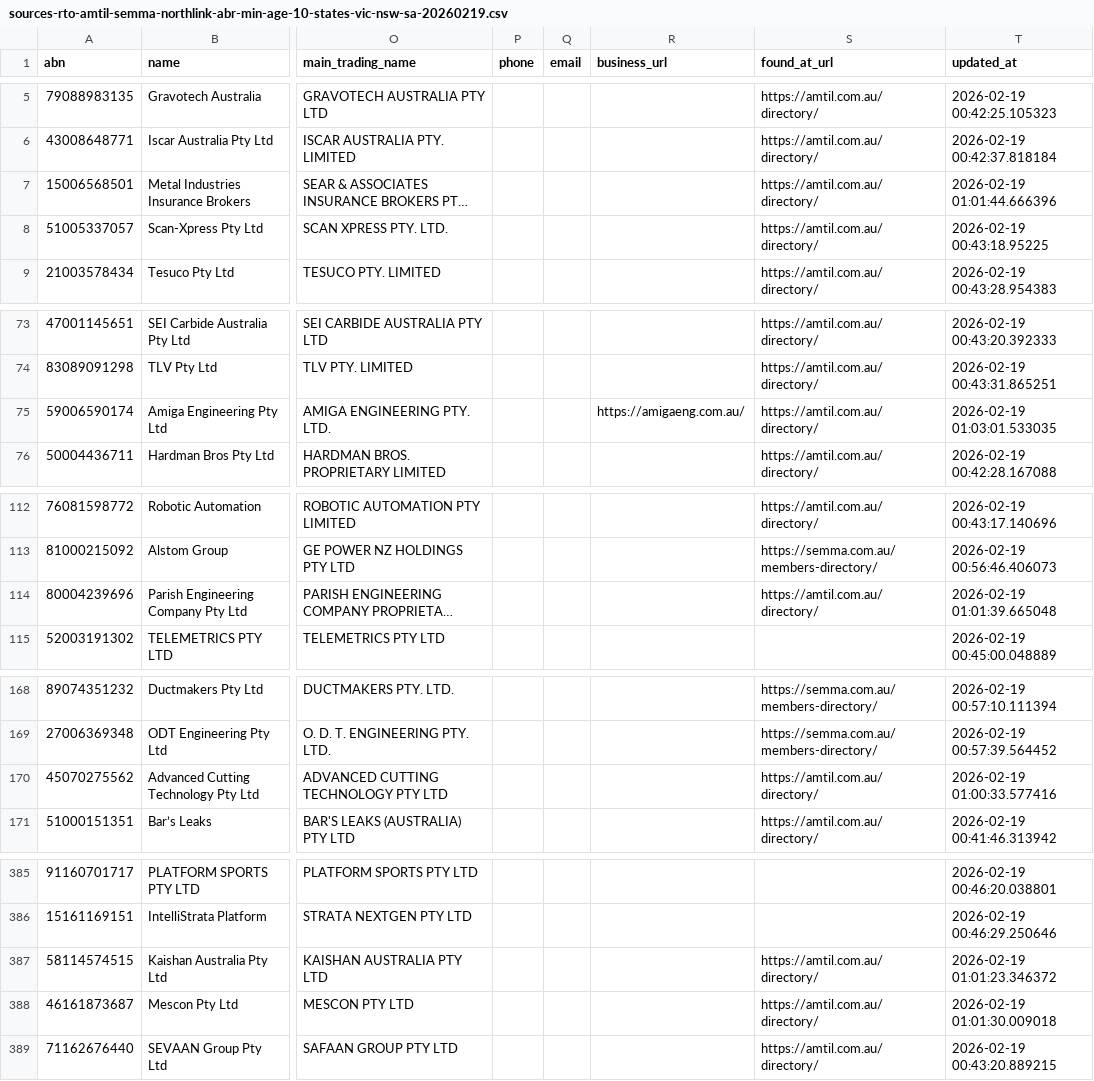
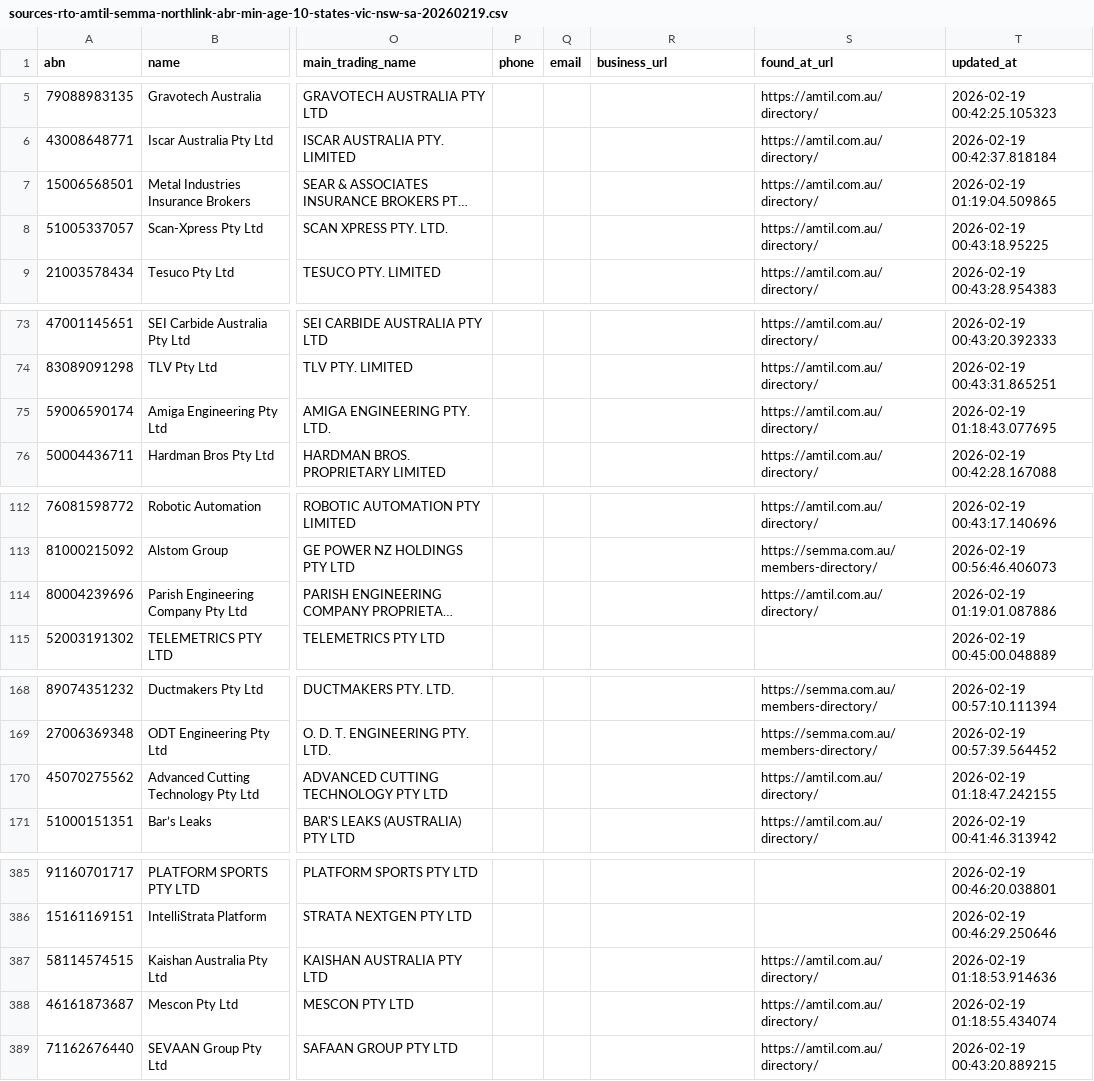
Before and after one commit to shanehull/sourcerer, a CSV file: out/sources-rto-amtil-semma-northlink-abr-min-age-10-states-vic-nsw-sa-20260219.csv, drawn as a sheet; only a part is shown, gaps mark what is left out; long unchanged cells end in …; the diff covers the shown part only; the diff names each change by its address in the sheet, - before the commit and + after, or states it on an @@ line.

Commit message:
update semma data

```diff
--- a/out/sources-rto-amtil-semma-northlink-abr-min-age-10-states-vic-nsw-sa-20260219.csv
+++ b/out/sources-rto-amtil-semma-northlink-abr-min-age-10-states-vic-nsw-sa-20260219.csv
-T7 (updated_at): 2026-02-19 01:01:44.666396
+T7 (updated_at): 2026-02-19 01:19:04.509865
-R75 (business_url): https://amigaeng.com.au/
+R75 (business_url): (empty)
-T75 (updated_at): 2026-02-19 01:03:01.533035
+T75 (updated_at): 2026-02-19 01:18:43.077695
-T114 (updated_at): 2026-02-19 01:01:39.665048
+T114 (updated_at): 2026-02-19 01:19:01.087886
-T170 (updated_at): 2026-02-19 01:00:33.577416
+T170 (updated_at): 2026-02-19 01:18:47.242155
-T387 (updated_at): 2026-02-19 01:01:23.346372
+T387 (updated_at): 2026-02-19 01:18:53.914636
-T388 (updated_at): 2026-02-19 01:01:30.009018
+T388 (updated_at): 2026-02-19 01:18:55.434074
```
Also changed, not shown: 3 edited cells elsewhere in this file, 2 other files.
